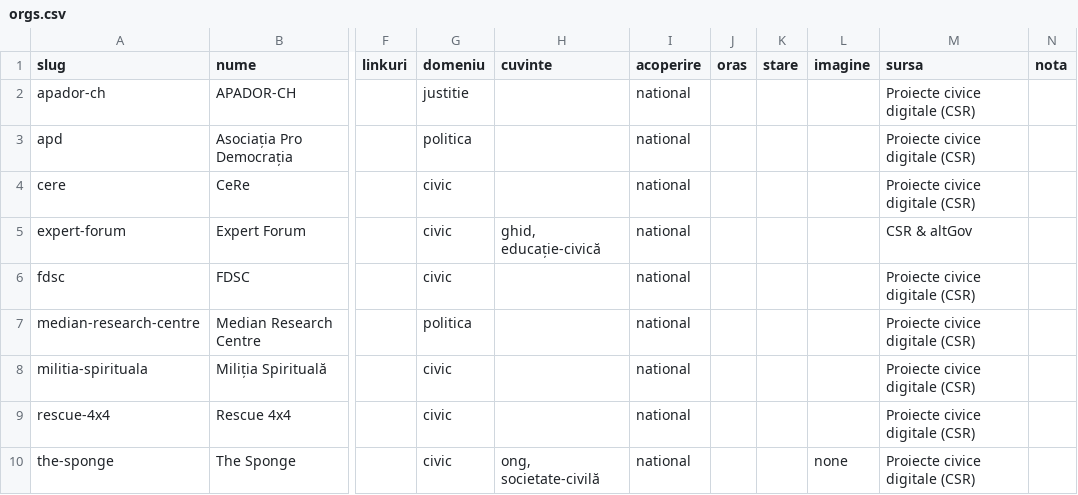
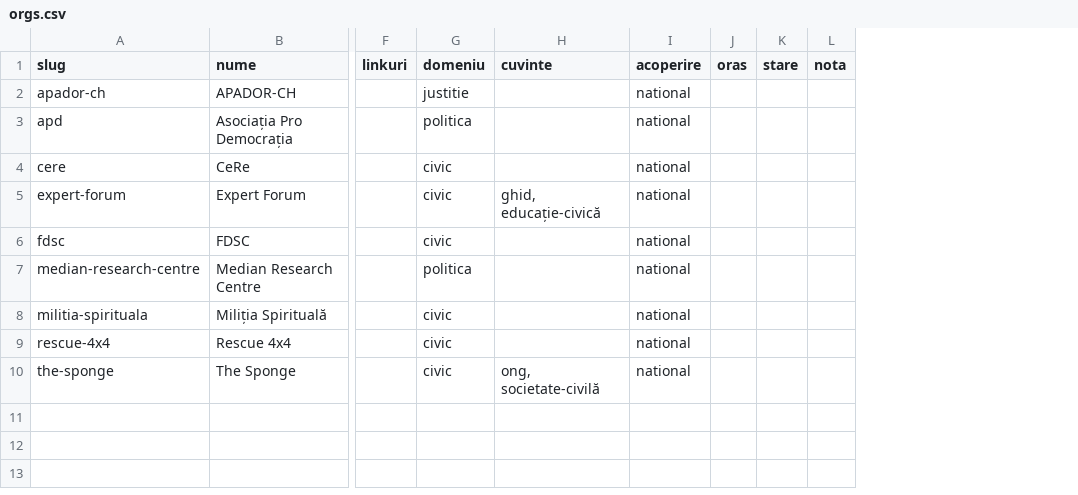
Before and after one commit to gov2-ro/awesome-civtech-ro, a CSV file: data/orgs.csv, drawn as a sheet; only a part is shown, gaps mark what is left out; the diff names each change by its address in the sheet, - before the commit and + after, or states it on an @@ line.

```diff
--- a/data/orgs.csv
+++ b/data/orgs.csv
-column L (imagine), row 10: none
-column M (sursa), rows 2-10: Proiecte civice digitale (CSR) | Proiecte civice digitale (CSR) | Proiecte civice digitale (CSR) | CSR & altGov | Proiecte civice digitale (CSR) | Proiecte civice digitale (CSR) | Proiecte civice digitale (CSR) | Proiecte civice digitale (CSR) | Proiecte civice digitale (CSR)
```
Also changed, not shown: data/proiecte.csv, 27 other files.
